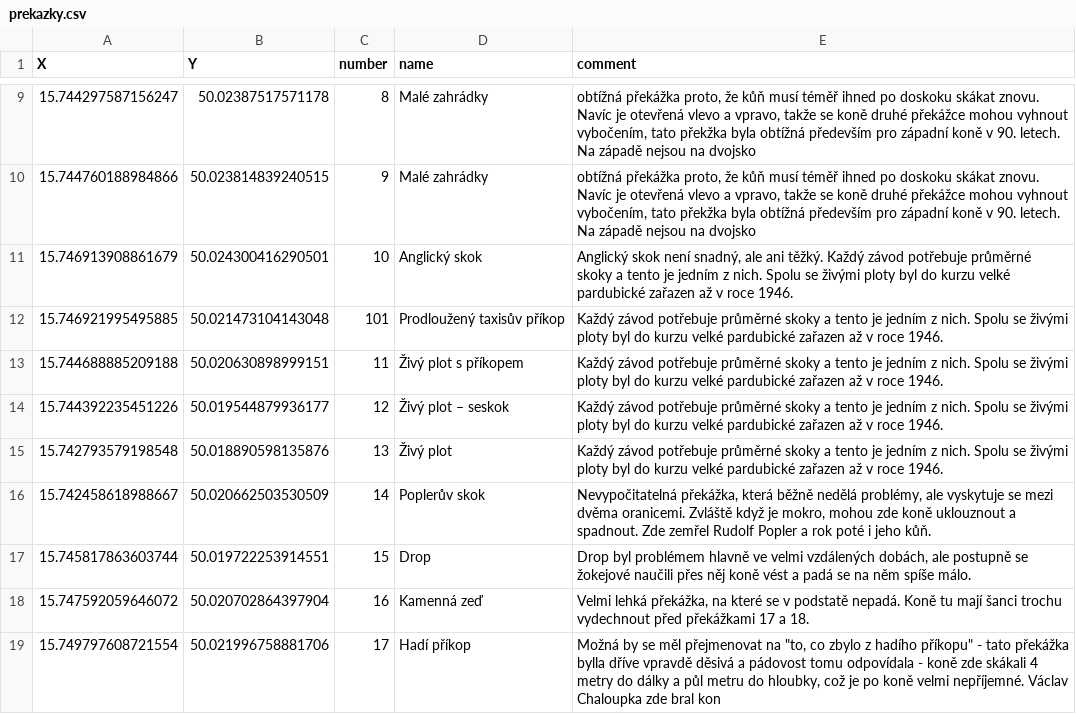
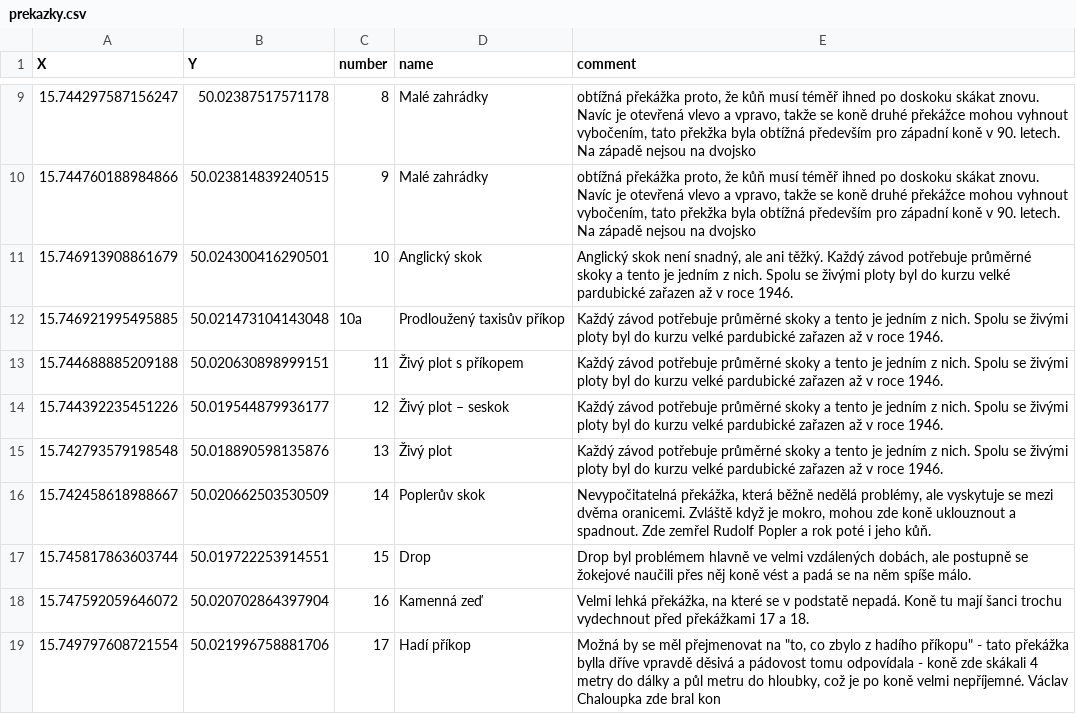
Before and after one commit to DataRozhlas/velka-pardubicka, a CSV file: data/prekazky.csv, drawn as a sheet; only a part is shown, gaps mark what is left out.

```diff
--- a/data/prekazky.csv
+++ b/data/prekazky.csv
@@ -11,3 +11,3 @@ X,Y,number,name,comment
 15.746913908861679,50.024300416290501,10,Anglický skok,"Anglický skok není snadný, ale ani  těžký. Každý závod potřebuje průměrné skoky a tento je jedním z nich. Spolu se živými ploty byl do kurzu velké pardubické zařazen až v roce 1946."
-15.746921995495885,50.021473104143048,101,Prodloužený taxisův příkop,Každý závod potřebuje průměrné skoky a tento je jedním z nich. Spolu se živými ploty byl do kurzu velké pardubické zařazen až v roce 1946.
+15.746921995495885,50.021473104143048,10a,Prodloužený taxisův příkop,Každý závod potřebuje průměrné skoky a tento je jedním z nich. Spolu se živými ploty byl do kurzu velké pardubické zařazen až v roce 1946.
 15.744688885209188,50.020630898999151,11,Živý plot s příkopem,Každý závod potřebuje průměrné skoky a tento je jedním z nich. Spolu se živými ploty byl do kurzu velké pardubické zařazen až v roce 1946.
```
Also changed, not shown: 4 other files.
